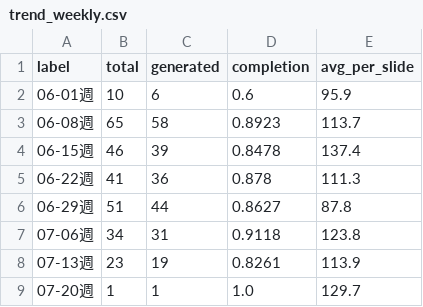
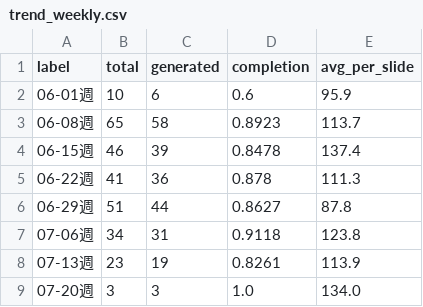
Before and after one commit to Tina0529/bops-ppt-dashboard, a CSV file: docs/data/trend_weekly.csv, drawn as a sheet.

```diff
--- a/docs/data/trend_weekly.csv
+++ b/docs/data/trend_weekly.csv
@@ -8,2 +8,2 @@ label,total,generated,completion,avg_per_slide
 07-13週,23,19,0.8261,113.9
-07-20週,1,1,1.0,129.7
+07-20週,3,3,1.0,134.0
```
Also changed, not shown: docs/data/trend_daily.csv, 4 other files.
